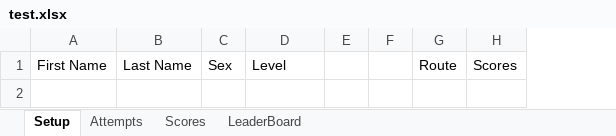
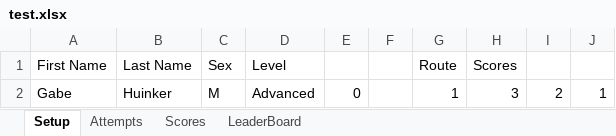
Before and after one commit to ghuinker/Boulder-Bash, an Excel workbook: test.xlsx, sheet Setup, drawn as a sheet; values as stored, in another font and other column widths than the file's, no borders; removed rows and columns are numbered as before the commit, all else as after; the diff names each change by its address in the sheet, - before the commit and + after, or states it on an @@ line.

```diff
--- a/test.xlsx (sheet Setup)
+++ b/test.xlsx (sheet Setup)
-column E, empty
+column E, empty
+column I, empty
+column J, empty
+row 2: Gabe | Huinker | M | Advanced | 0 |  | 1 | 3 | 2 | 1
```
Also changed, not shown: sheet Scores, sheet Attempts, bbtest.xlsx, 2 other files.
